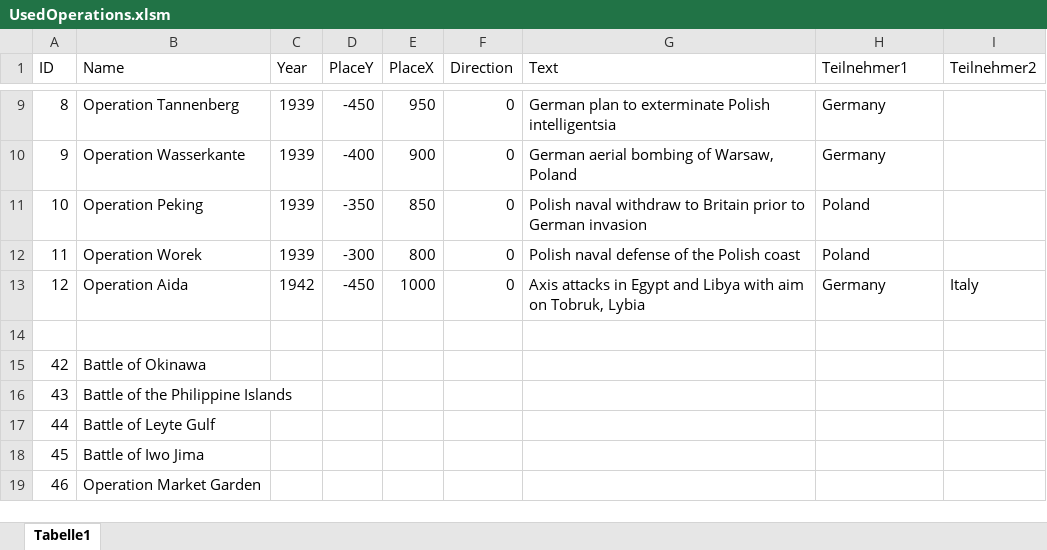
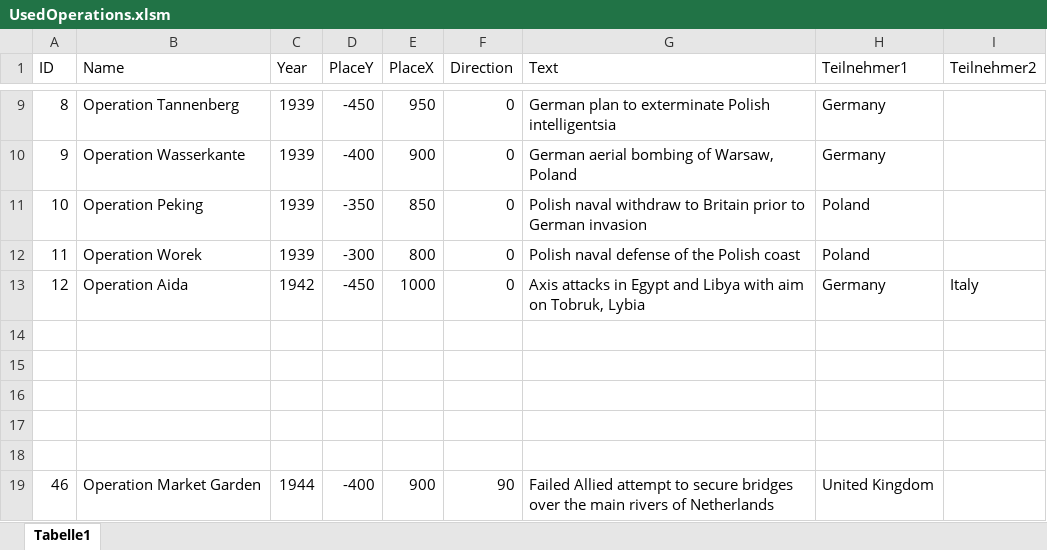
Before and after one commit to CarinaKr/WW2, an Excel workbook: Datas/UsedOperations.xlsm, sheet Tabelle1, drawn as a sheet; only a part is shown, gaps mark what is left out; values as stored, in another font and other column widths than the file's, no borders; the diff names each change by its address in the sheet, - before the commit and + after, or states it on an @@ line.

```diff
--- a/Datas/UsedOperations.xlsm (sheet Tabelle1)
+++ b/Datas/UsedOperations.xlsm (sheet Tabelle1)
-row 15: 42 | Battle of Okinawa
+row 15: (empty)
-row 16: 43 | Battle of the Philippine Islands
+row 16: (empty)
-row 17: 44 | Battle of Leyte Gulf
+row 17: (empty)
-row 18: 45 | Battle of Iwo Jima
+row 18: (empty)
-C19 (Year): (empty)
+C19 (Year): 1944
-D19 (PlaceY): (empty)
+D19 (PlaceY): -400
-E19 (PlaceX): (empty)
+E19 (PlaceX): 900
-F19 (Direction): (empty)
+F19 (Direction): 90
-G19 (Text): (empty)
+G19 (Text): Failed Allied attempt to secure bridges over the main rivers of Netherlands
-H19 (Teilnehmer1): (empty)
+H19 (Teilnehmer1): United Kingdom
```
Also changed, not shown: RedditBattles_Operations.xlsx, 8 other files.
